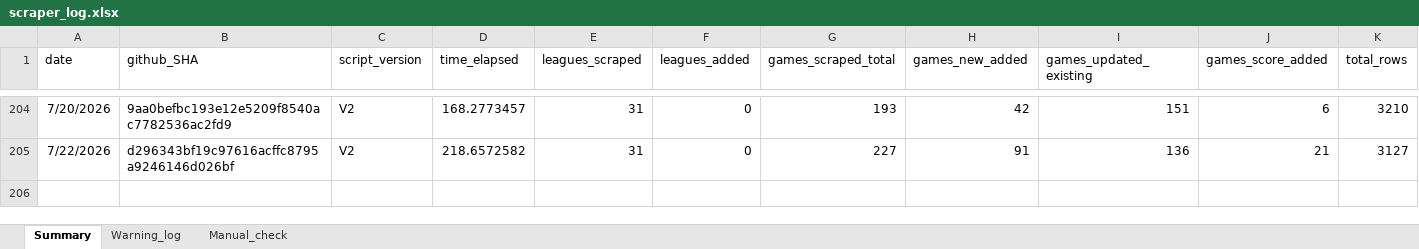
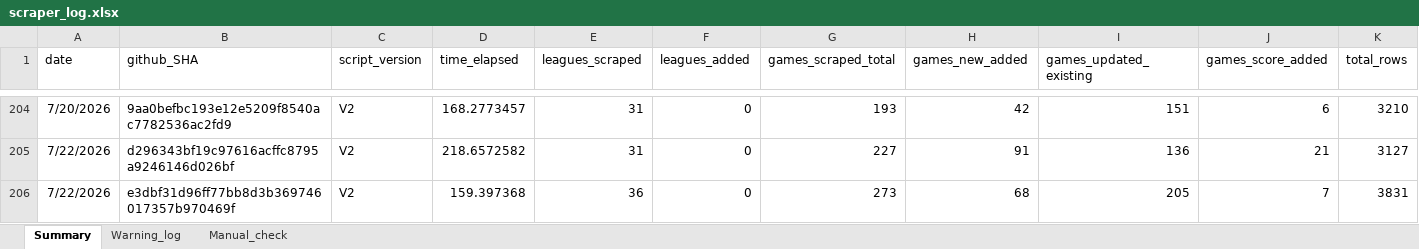
Before and after one commit to Auketas/football_betting, an Excel workbook: data/log/scraper_log.xlsx, sheet Summary, drawn as a sheet; only a part is shown, gaps mark what is left out; values as stored, in another font and other column widths than the file's, no borders; rows hold the shown columns only; the diff names each change by its address in the sheet, - before the commit and + after, or states it on an @@ line.

```diff
--- a/data/log/scraper_log.xlsx (sheet Summary)
+++ b/data/log/scraper_log.xlsx (sheet Summary)
+row 206: 7/22/2026 | e3dbf31d96ff77bb8d3b369746017357b970469f | V2 | 159.397368 | 36 | 0 | 273 | 68 | 205 | 7 | 3831
```
Also changed, not shown: 25 other files.
